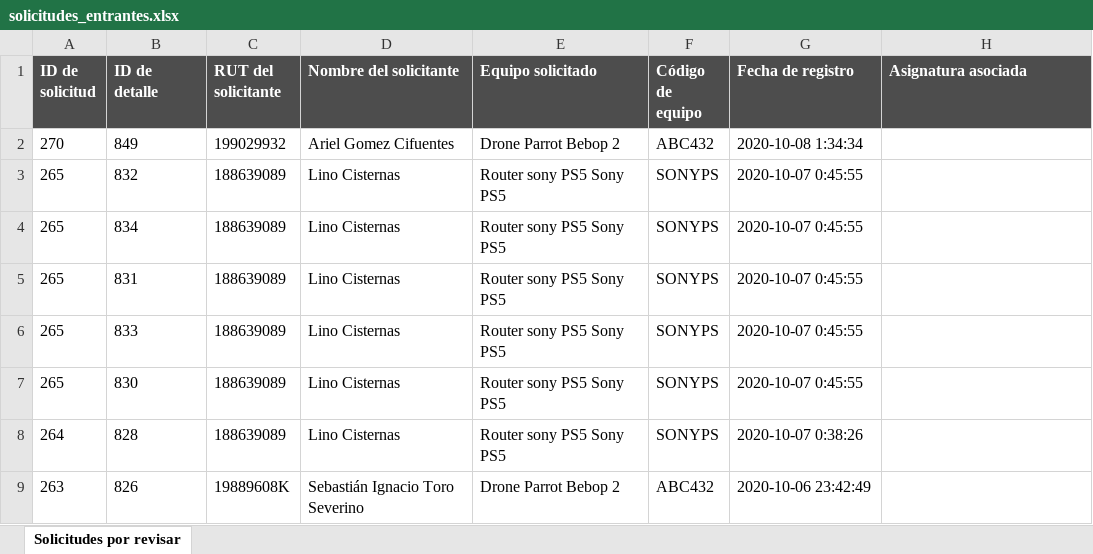
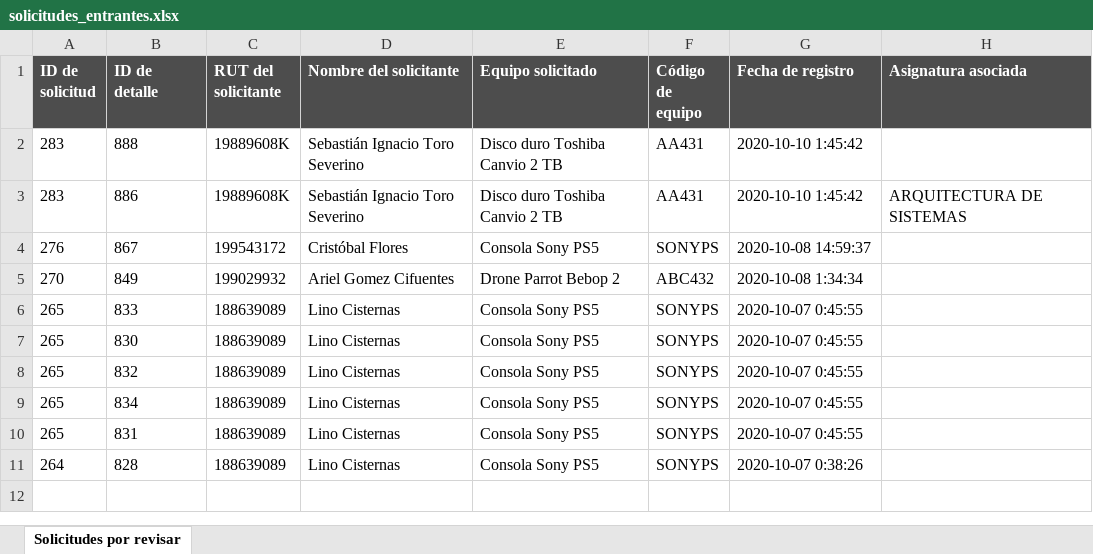
Before and after one commit to PabloMunozP/LabEIT, an Excel workbook: flask/app/static/files/exportaciones/solicitudes_entrantes.xlsx, sheet Solicitudes por revisar, drawn as a sheet; values as stored, in another font and other column widths than the file's, no borders; removed rows and columns are numbered as before the commit, all else as after; the diff names each change by its address in the sheet, - before the commit and + after, or states it on an @@ line.

```diff
--- a/flask/app/static/files/exportaciones/solicitudes_entrantes.xlsx (sheet Solicitudes por revisar)
+++ b/flask/app/static/files/exportaciones/solicitudes_entrantes.xlsx (sheet Solicitudes por revisar)
+row 2: 283 | 888 | 19889608K | Sebastián Ignacio Toro Severino | Disco duro Toshiba Canvio 2 TB | AA431 | 2020-10-10 1:45:42
+row 3: 283 | 886 | 19889608K | Sebastián Ignacio Toro Severino | Disco duro Toshiba Canvio 2 TB | AA431 | 2020-10-10 1:45:42 | ARQUITECTURA DE SISTEMAS
+row 4: 276 | 867 | 199543172 | Cristóbal Flores | Consola Sony PS5 | SONYPS | 2020-10-08 14:59:37
+row 6: 265 | 833 | 188639089 | Lino Cisternas | Consola Sony PS5 | SONYPS | 2020-10-07 0:45:55
+row 7: 265 | 830 | 188639089 | Lino Cisternas | Consola Sony PS5 | SONYPS | 2020-10-07 0:45:55
-E8:E10 (Equipo solicitado): Router sony PS5 Sony PS5
+E8:E10 (Equipo solicitado): Consola Sony PS5
-row 6: 265 | 833 | 188639089 | Lino Cisternas | Router sony PS5 Sony PS5 | SONYPS | 2020-10-07 0:45:55
-row 7: 265 | 830 | 188639089 | Lino Cisternas | Router sony PS5 Sony PS5 | SONYPS | 2020-10-07 0:45:55
-E11 (Equipo solicitado): Router sony PS5 Sony PS5
+E11 (Equipo solicitado): Consola Sony PS5
-row 9: 263 | 826 | 19889608K | Sebastián Ignacio Toro Severino | Drone Parrot Bebop 2 | ABC432 | 2020-10-06 23:42:49
```
Also changed, not shown: flask/app/static/files/exportaciones/historial_solicitudes.xlsx, flask/app/static/files/exportaciones/solicitudes_activas.xlsx, 2 other files.
